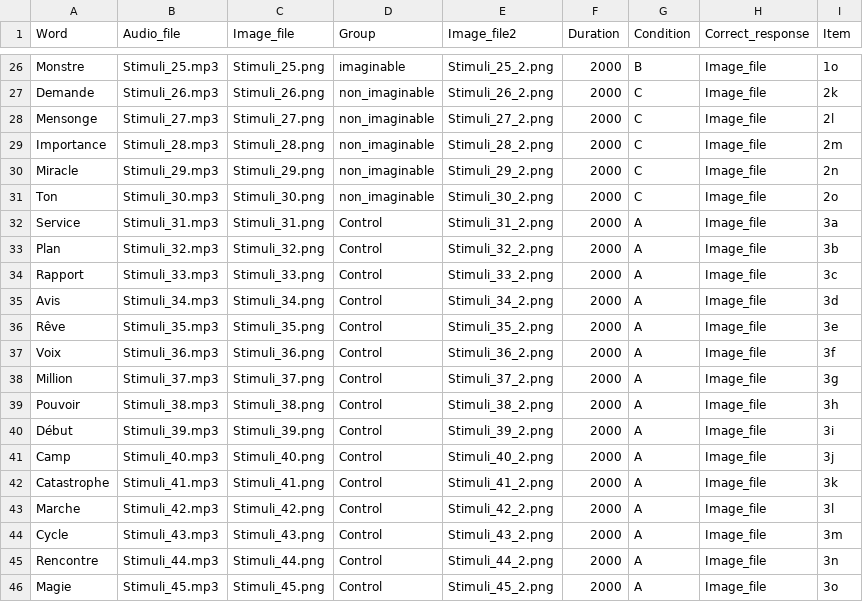
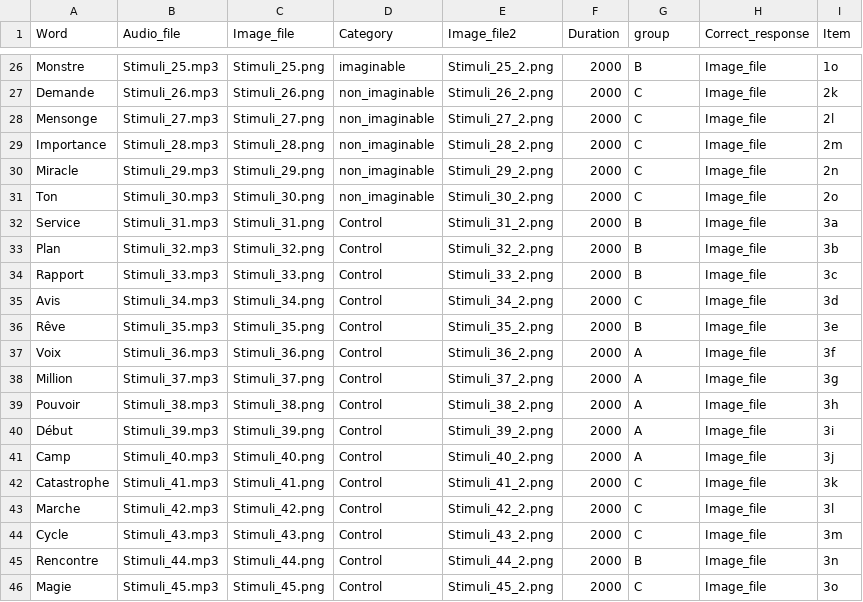
Before and after one commit to clee630/LNG6570-Mid-Term_Project, a CSV file: chunk_includes/input.csv, drawn as a sheet; only a part is shown, gaps mark what is left out; the diff covers the shown part only.

```diff
--- a/chunk_includes/input.csv
+++ b/chunk_includes/input.csv
@@ -1 +1 @@
-Word,Audio_file,Image_file,Group,Image_file2,Duration,Condition,Correct_response,Item
+Word,Audio_file,Image_file,Category,Image_file2,Duration,group,Correct_response,Item
@@ -31,7 +31,7 @@ Miracle,Stimuli_29.mp3,Stimuli_29.png,non_imaginable,Stimuli_29_2.png,2000,C,Ima
 Ton,Stimuli_30.mp3,Stimuli_30.png,non_imaginable,Stimuli_30_2.png,2000,C,Image_file,2o
-Service,Stimuli_31.mp3,Stimuli_31.png,Control,Stimuli_31_2.png,2000,A,Image_file,3a
-Plan,Stimuli_32.mp3,Stimuli_32.png,Control,Stimuli_32_2.png,2000,A,Image_file,3b
-Rapport,Stimuli_33.mp3,Stimuli_33.png,Control,Stimuli_33_2.png,2000,A,Image_file,3c
-Avis,Stimuli_34.mp3,Stimuli_34.png,Control,Stimuli_34_2.png,2000,A,Image_file,3d
-Rêve,Stimuli_35.mp3,Stimuli_35.png,Control,Stimuli_35_2.png,2000,A,Image_file,3e
+Service,Stimuli_31.mp3,Stimuli_31.png,Control,Stimuli_31_2.png,2000,B,Image_file,3a
+Plan,Stimuli_32.mp3,Stimuli_32.png,Control,Stimuli_32_2.png,2000,B,Image_file,3b
+Rapport,Stimuli_33.mp3,Stimuli_33.png,Control,Stimuli_33_2.png,2000,B,Image_file,3c
+Avis,Stimuli_34.mp3,Stimuli_34.png,Control,Stimuli_34_2.png,2000,C,Image_file,3d
+Rêve,Stimuli_35.mp3,Stimuli_35.png,Control,Stimuli_35_2.png,2000,B,Image_file,3e
 Voix,Stimuli_36.mp3,Stimuli_36.png,Control,Stimuli_36_2.png,2000,A,Image_file,3f
@@ -41,6 +41,6 @@ Début,Stimuli_39.mp3,Stimuli_39.png,Control,Stimuli_39_2.png,2000,A,Image_file,
 Camp,Stimuli_40.mp3,Stimuli_40.png,Control,Stimuli_40_2.png,2000,A,Image_file,3j
-Catastrophe,Stimuli_41.mp3,Stimuli_41.png,Control,Stimuli_41_2.png,2000,A,Image_file,3k
-Marche,Stimuli_42.mp3,Stimuli_42.png,Control,Stimuli_42_2.png,2000,A,Image_file,3l
-Cycle,Stimuli_43.mp3,Stimuli_43.png,Control,Stimuli_43_2.png,2000,A,Image_file,3m
-Rencontre,Stimuli_44.mp3,Stimuli_44.png,Control,Stimuli_44_2.png,2000,A,Image_file,3n
-Magie,Stimuli_45.mp3,Stimuli_45.png,Control,Stimuli_45_2.png,2000,A,Image_file,3o
+Catastrophe,Stimuli_41.mp3,Stimuli_41.png,Control,Stimuli_41_2.png,2000,C,Image_file,3k
+Marche,Stimuli_42.mp3,Stimuli_42.png,Control,Stimuli_42_2.png,2000,C,Image_file,3l
+Cycle,Stimuli_43.mp3,Stimuli_43.png,Control,Stimuli_43_2.png,2000,C,Image_file,3m
+Rencontre,Stimuli_44.mp3,Stimuli_44.png,Control,Stimuli_44_2.png,2000,B,Image_file,3n
+Magie,Stimuli_45.mp3,Stimuli_45.png,Control,Stimuli_45_2.png,2000,C,Image_file,3o
```
Also changed, not shown: 20 edited cells elsewhere in this file.
